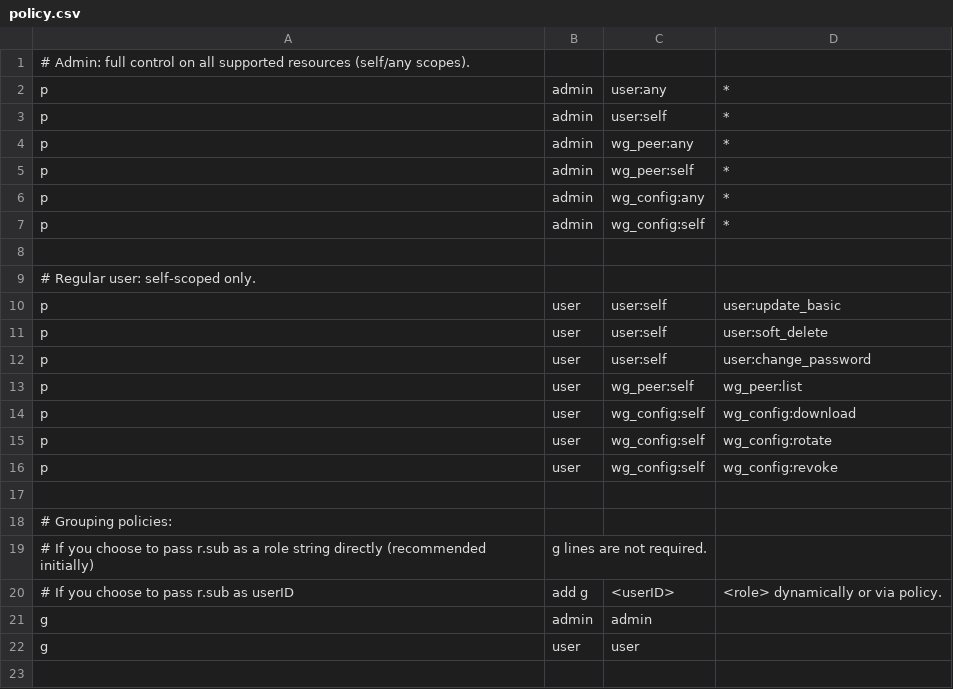
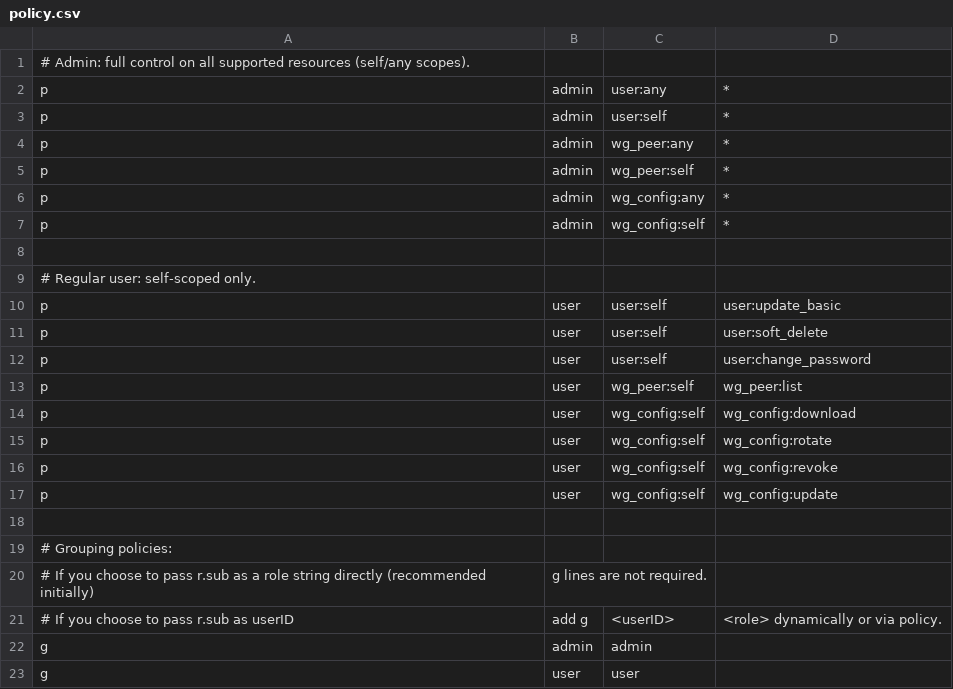
Before and after one commit to HappyLadySauce/NexusPointWG, a CSV file: internal/pkg/spec/policy.csv, drawn as a sheet.

Commit message:
Add update configuration endpoint for WireGuard user settings
- Introduced a new PUT endpoint for updating user WireGuard configurations, allowing modifications to AllowedIPs, DNS, and PersistentKeepalive fields.
- Enhanced the WGController with validation checks to ensure proper permissions and input formats for configuration updates.
- Updated Swagger documentation to reflect the new endpoint and its parameters, improving API clarity.
- Modified frontend components to support the new update functionality, enhancing user experience and flexibility in managing WireGuard settings.

```diff
--- a/internal/pkg/spec/policy.csv
+++ b/internal/pkg/spec/policy.csv
@@ -16,2 +16,3 @@ p, user, wg_config:self, wg_config:rotate
 p, user, wg_config:self, wg_config:revoke
+p, user, wg_config:self, wg_config:update
 
```
Also changed, not shown: 14 other files.
